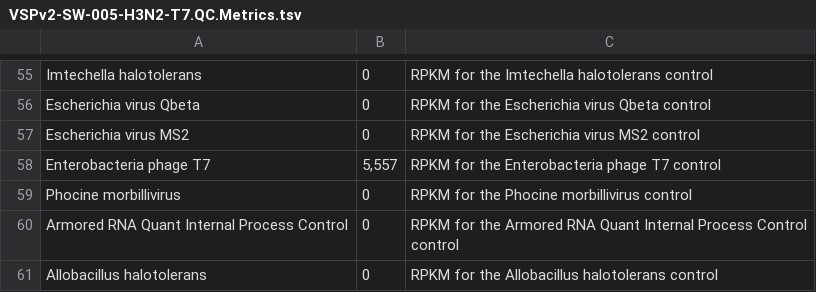
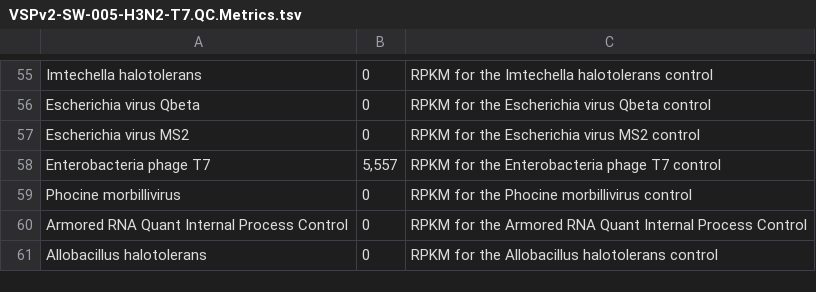
Before and after one commit to fanyucai1/Dragen, a TSV file: micro/VSPv2-SW-005-H3N2-T7.QC.Metrics.tsv, drawn as a sheet; only a part is shown, gaps mark what is left out.

```diff
--- a/micro/VSPv2-SW-005-H3N2-T7.QC.Metrics.tsv
+++ b/micro/VSPv2-SW-005-H3N2-T7.QC.Metrics.tsv
@@ -59,3 +59,3 @@ Enterobacteria phage T7	5,557	RPKM for the Enterobacteria phage T7 control
 Phocine morbillivirus	0	RPKM for the Phocine morbillivirus control
-Armored RNA Quant Internal Process Control	0	RPKM for the Armored RNA Quant Internal Process Control control
+Armored RNA Quant Internal Process Control	0	RPKM for the Armored RNA Quant Internal Process Control
 Allobacillus halotolerans	0	RPKM for the Allobacillus halotolerans control
```
Also changed, not shown: 4 other files.
